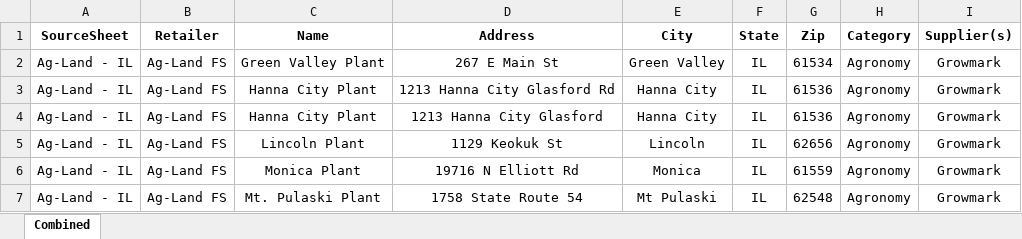
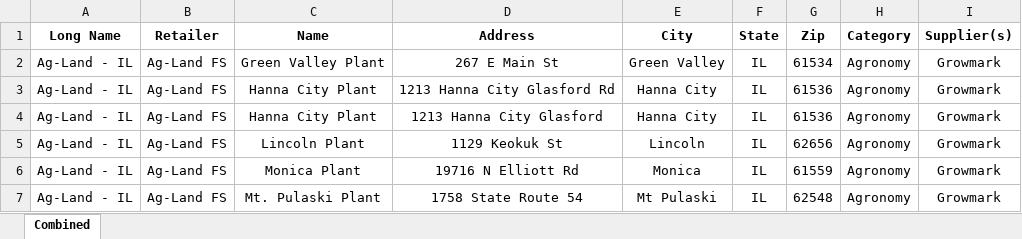
Before and after one commit to CertisBio-RC/certis_agroute_app, an Excel workbook: data/partners.xlsx, sheet Combined, drawn as a sheet; only a part is shown; values as stored, in another font and other column widths than the file's, no borders; the diff names each change by its address in the sheet, - before the commit and + after, or states it on an @@ line.

```diff
--- a/data/partners.xlsx (sheet Combined)
+++ b/data/partners.xlsx (sheet Combined)
-A1: SourceSheet
+A1: Long Name
```
Also changed, not shown: 46 other files.
